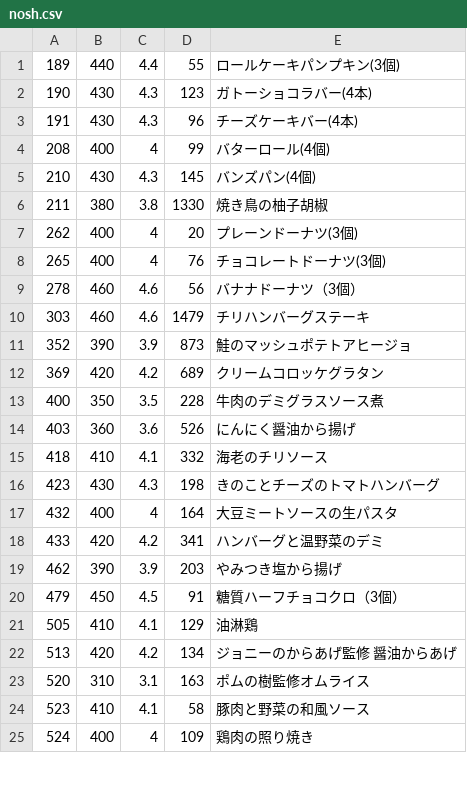
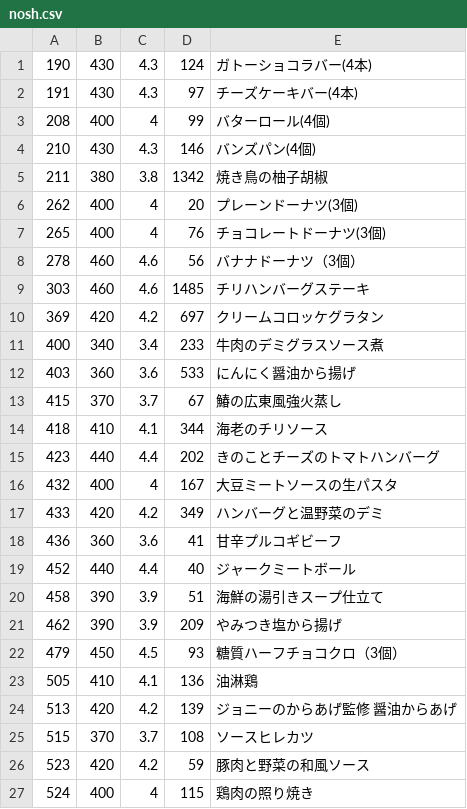
Before and after one commit to s-kono/nosh-review, a CSV file: nosh.csv, drawn as a sheet; only a part is shown; the diff covers the shown part only.

```diff
--- a/nosh.csv
+++ b/nosh.csv
@@ -1,7 +1,6 @@
-189,440,4.4,55,ロールケーキパンプキン(3個)
-190,430,4.3,123,ガトーショコラバー(4本)
-191,430,4.3,96,チーズケーキバー(4本)
+190,430,4.3,124,ガトーショコラバー(4本)
+191,430,4.3,97,チーズケーキバー(4本)
 208,400,4,99,バターロール(4個)
-210,430,4.3,145,バンズパン(4個)
-211,380,3.8,1330,焼き鳥の柚子胡椒
+210,430,4.3,146,バンズパン(4個)
+211,380,3.8,1342,焼き鳥の柚子胡椒
 262,400,4,20,プレーンドーナツ(3個)
@@ -9,17 +8,20 @@
 278,460,4.6,56,バナナドーナツ（3個）
-303,460,4.6,1479,チリハンバーグステーキ
-352,390,3.9,873,鮭のマッシュポテトアヒージョ
-369,420,4.2,689,クリームコロッケグラタン
-400,350,3.5,228,牛肉のデミグラスソース煮
-403,360,3.6,526,にんにく醤油から揚げ
-418,410,4.1,332,海老のチリソース
-423,430,4.3,198,きのことチーズのトマトハンバーグ
-432,400,4,164,大豆ミートソースの生パスタ
-433,420,4.2,341,ハンバーグと温野菜のデミ
-462,390,3.9,203,やみつき塩から揚げ
-479,450,4.5,91,糖質ハーフチョコクロ（3個）
-505,410,4.1,129,油淋鶏
-513,420,4.2,134,ジョニーのからあげ監修　醤油からあげ
-520,310,3.1,163,ポムの樹監修オムライス
-523,410,4.1,58,豚肉と野菜の和風ソース
-524,400,4,109,鶏肉の照り焼き
+303,460,4.6,1485,チリハンバーグステーキ
+369,420,4.2,697,クリームコロッケグラタン
+400,340,3.4,233,牛肉のデミグラスソース煮
+403,360,3.6,533,にんにく醤油から揚げ
+415,370,3.7,67,鰆の広東風強火蒸し
+418,410,4.1,344,海老のチリソース
+423,440,4.4,202,きのことチーズのトマトハンバーグ
+432,400,4,167,大豆ミートソースの生パスタ
+433,420,4.2,349,ハンバーグと温野菜のデミ
+436,360,3.6,41,甘辛プルコギビーフ
+452,440,4.4,40,ジャークミートボール
+458,390,3.9,51,海鮮の湯引きスープ仕立て
+462,390,3.9,209,やみつき塩から揚げ
+479,450,4.5,93,糖質ハーフチョコクロ（3個）
+505,410,4.1,136,油淋鶏
+513,420,4.2,139,ジョニーのからあげ監修　醤油からあげ
+515,370,3.7,108,ソースヒレカツ
+523,420,4.2,59,豚肉と野菜の和風ソース
+524,400,4,115,鶏肉の照り焼き
```
Also changed, not shown: 5 added rows, 6 removed rows and 65 edited cells elsewhere in this file, 1 other file.
